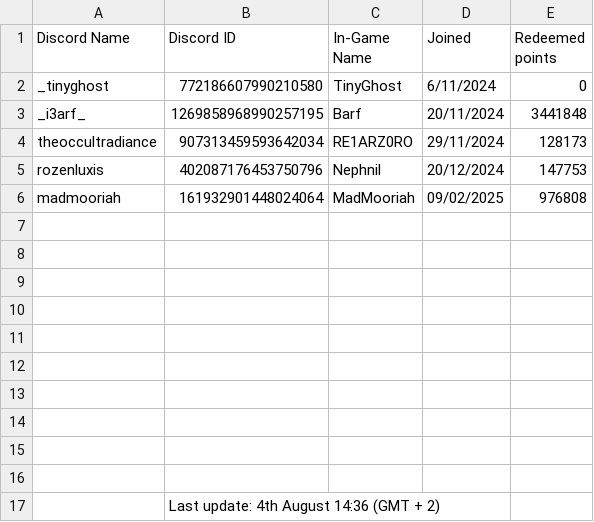
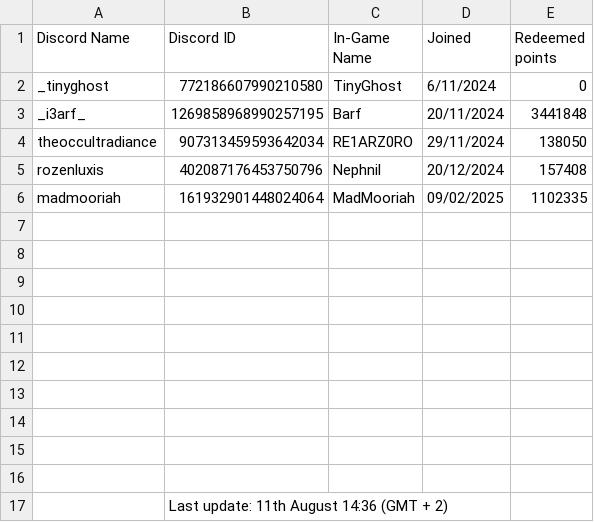
Before and after one commit to accountGithoob/Guild_program, a CSV file: files/Guild_data.csv, drawn as a sheet.

```diff
--- a/files/Guild_data.csv
+++ b/files/Guild_data.csv
@@ -3,5 +3,5 @@ _tinyghost,772186607990210580,TinyGhost,6/11/2024,0
 _i3arf_,1269858968990257195,Barf,20/11/2024,3441848
-theoccultradiance,907313459593642034,RE1ARZ0RO,29/11/2024,128173
-rozenluxis,402087176453750796,Nephnil,20/12/2024,147753
-madmooriah,161932901448024064,MadMooriah,09/02/2025,976808
+theoccultradiance,907313459593642034,RE1ARZ0RO,29/11/2024,138050
+rozenluxis,402087176453750796,Nephnil,20/12/2024,157408
+madmooriah,161932901448024064,MadMooriah,09/02/2025,1102335
 ,,,,
@@ -16,2 +16,2 @@ madmooriah,161932901448024064,MadMooriah,09/02/2025,976808
 ,,,,
-,Last update: 4th August 14:36 (GMT + 2),,,
+,Last update: 11th August 14:36 (GMT + 2),,,
```
Also changed, not shown: test.csv.
